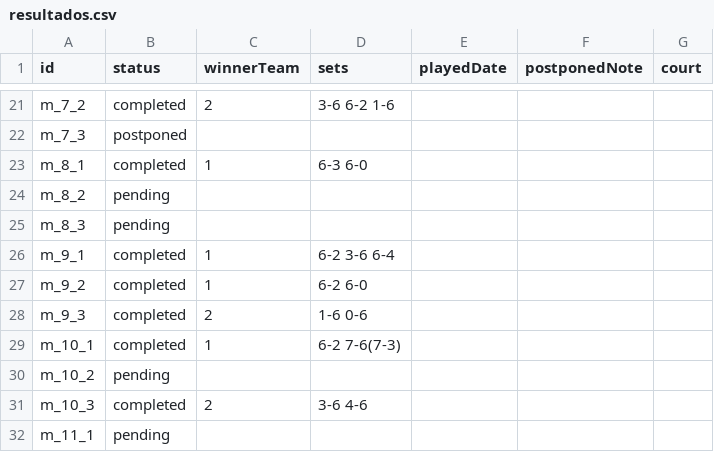
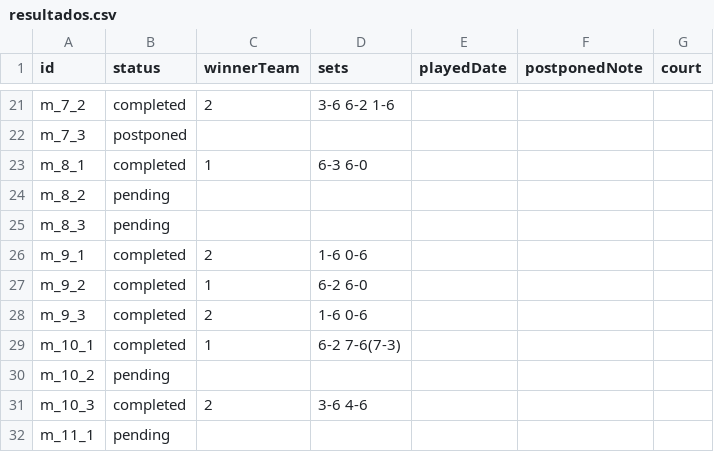
Before and after one commit to javilopez27/ranking-padel, a CSV file: data/resultados.csv, drawn as a sheet; only a part is shown, gaps mark what is left out.

```diff
--- a/data/resultados.csv
+++ b/data/resultados.csv
@@ -25,3 +25,3 @@ m_8_2,pending,,,,,
 m_8_3,pending,,,,,
-m_9_1,completed,1,"6-2 3-6 6-4",,,
+m_9_1,completed,2,"1-6 0-6",,,
 m_9_2,completed,1,"6-2 6-0",,,
```
Also changed, not shown: 1 other file.
